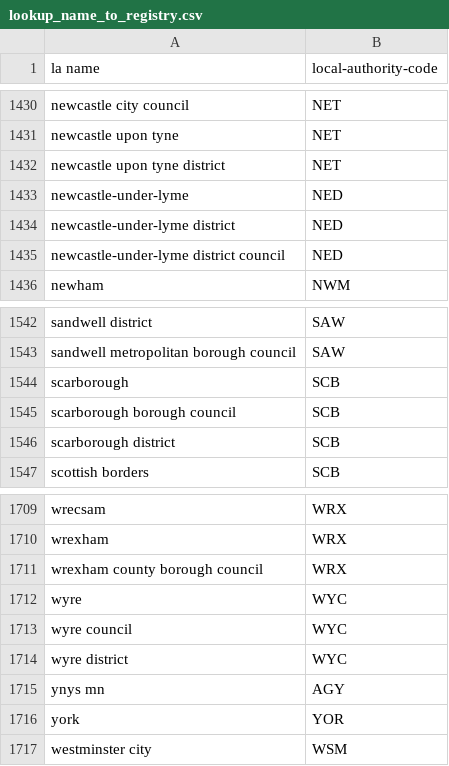
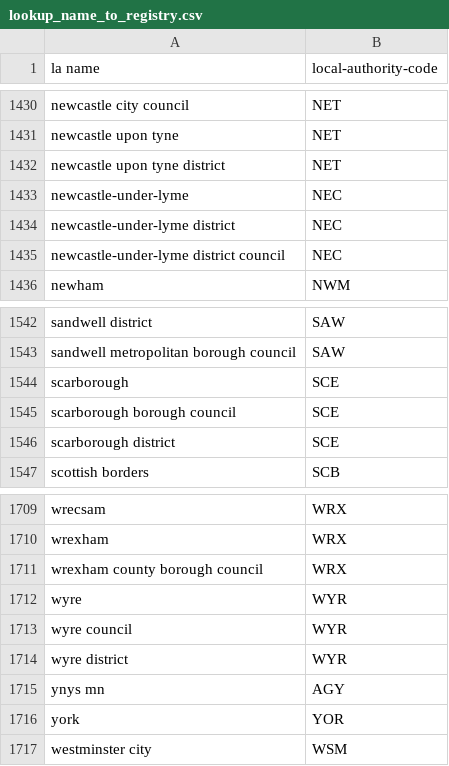
Before and after one commit to ajparsons/uk_local_authority_names_and_codes, a CSV file: lookup_name_to_registry.csv, drawn as a sheet; only a part is shown, gaps mark what is left out; the diff covers the shown part only.

```diff
--- a/lookup_name_to_registry.csv
+++ b/lookup_name_to_registry.csv
@@ -1432,5 +1432,5 @@ newcastle upon tyne,NET
 newcastle upon tyne district,NET
-newcastle-under-lyme,NED
-newcastle-under-lyme district,NED
-newcastle-under-lyme district council,NED
+newcastle-under-lyme,NEC
+newcastle-under-lyme district,NEC
+newcastle-under-lyme district council,NEC
 newham,NWM
@@ -1543,5 +1543,5 @@ sandwell district,SAW
 sandwell metropolitan borough council,SAW
-scarborough,SCB
-scarborough borough council,SCB
-scarborough district,SCB
+scarborough,SCE
+scarborough borough council,SCE
+scarborough district,SCE
 scottish borders,SCB
@@ -1711,5 +1711,5 @@ wrexham,WRX
 wrexham county borough council,WRX
-wyre,WYC
-wyre council,WYC
-wyre district,WYC
+wyre,WYR
+wyre council,WYR
+wyre district,WYR
 ynys mn,AGY
```
Also changed, not shown: 18 edited cells elsewhere in this file, lookup_gss_to_registry.csv, uk_local_authorities.csv.
